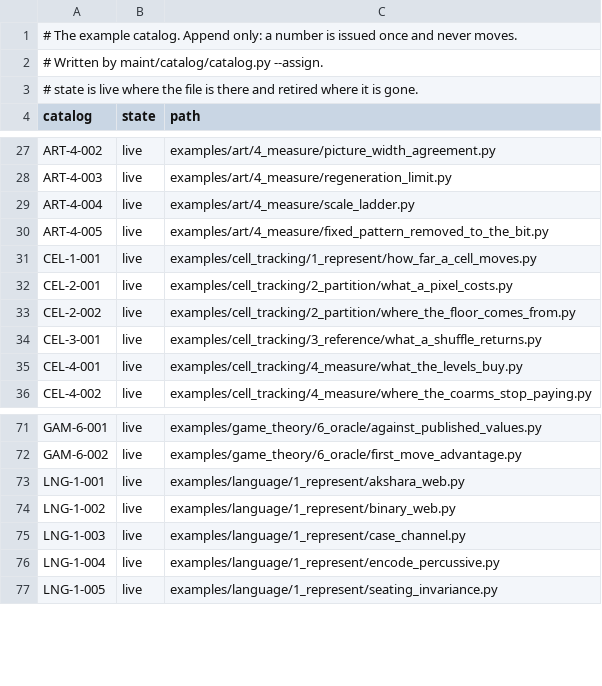
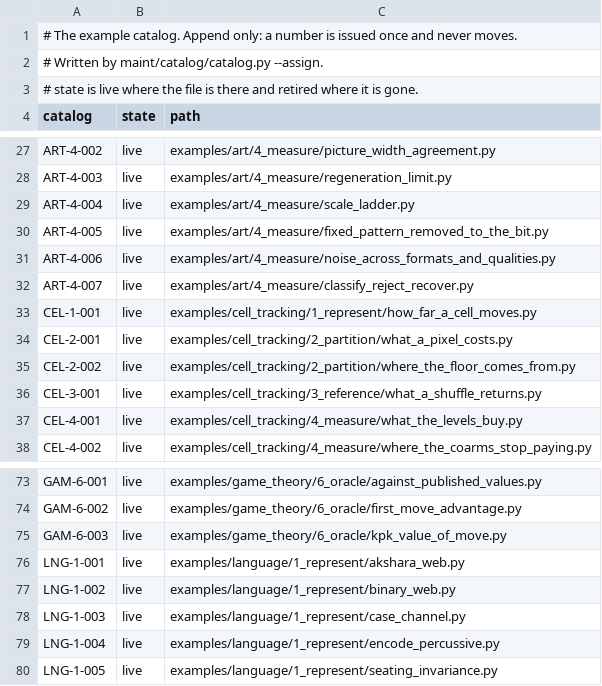
Before and after one commit to dstroy0/anchor_sift, a TSV file: maint/catalog/catalog.tsv, drawn as a sheet; only a part is shown, gaps mark what is left out; the diff names each change by its address in the sheet, - before the commit and + after, or states it on an @@ line.

Commit message:
tools catalog note

```diff
--- a/maint/catalog/catalog.tsv
+++ b/maint/catalog/catalog.tsv
+row 31: ART-4-006 | live | examples/art/4_measure/noise_across_formats_and_qualities.py
+row 32: ART-4-007 | live | examples/art/4_measure/classify_reject_recover.py
+row 75: GAM-6-003 | live | examples/game_theory/6_oracle/kpk_value_of_move.py
```
Also changed, not shown: 1 other file.
